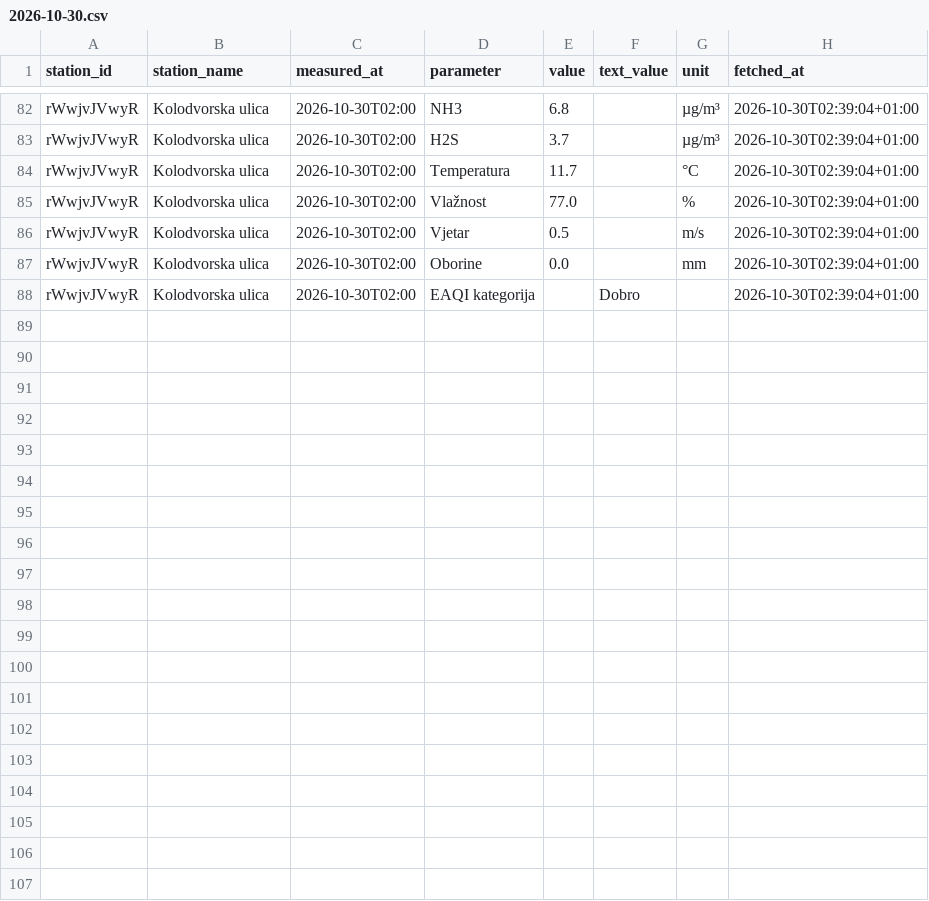
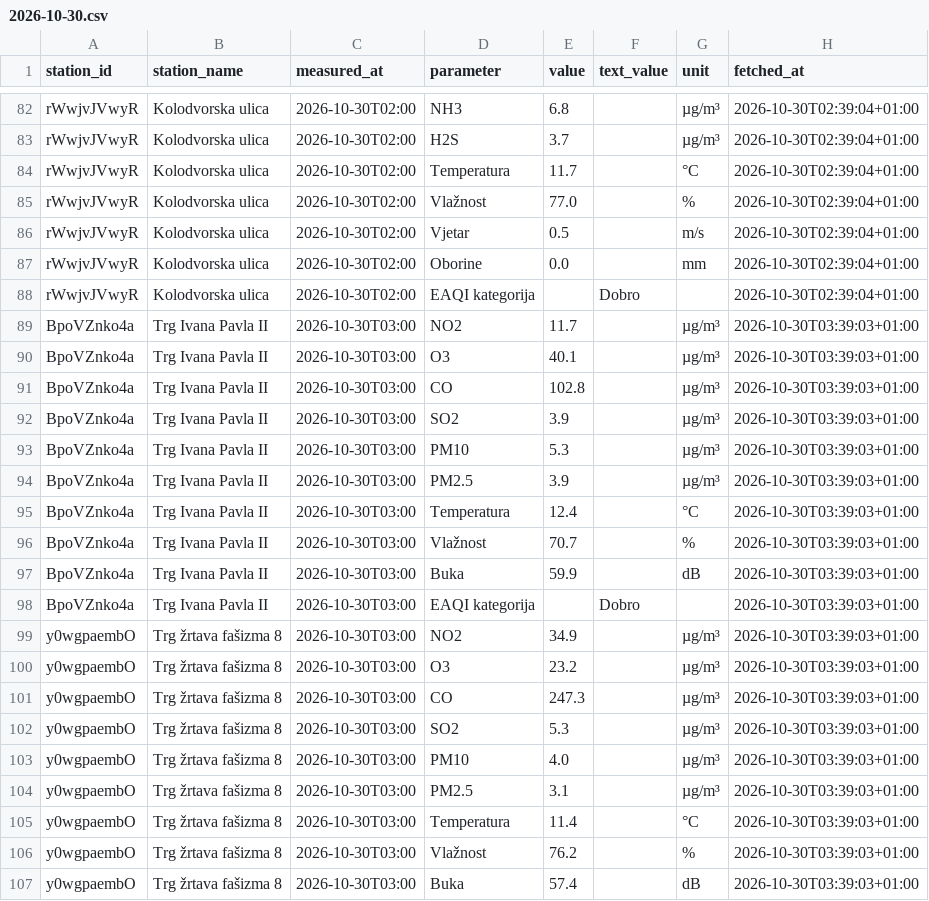
Before and after one commit to vgalicc/HomeAirQuality, a CSV file: data/2026/10/2026-10-30.csv, drawn as a sheet; only a part is shown, gaps mark what is left out; the diff covers the shown part only.

Commit message:
Očitanje 2026-10-30 02:39 UTC

```diff
--- a/data/2026/10/2026-10-30.csv
+++ b/data/2026/10/2026-10-30.csv
@@ -88 +88,20 @@ rWwjvJVwyR,Kolodvorska ulica,2026-10-30T02:00,Oborine,0.0,,mm,2026-10-30T02:39:0
 rWwjvJVwyR,Kolodvorska ulica,2026-10-30T02:00,EAQI kategorija,,Dobro,,2026-10-30T02:39:04+01:00
+BpoVZnko4a,Trg Ivana Pavla II,2026-10-30T03:00,NO2,11.7,,µg/m³,2026-10-30T03:39:03+01:00
+BpoVZnko4a,Trg Ivana Pavla II,2026-10-30T03:00,O3,40.1,,µg/m³,2026-10-30T03:39:03+01:00
+BpoVZnko4a,Trg Ivana Pavla II,2026-10-30T03:00,CO,102.8,,µg/m³,2026-10-30T03:39:03+01:00
+BpoVZnko4a,Trg Ivana Pavla II,2026-10-30T03:00,SO2,3.9,,µg/m³,2026-10-30T03:39:03+01:00
+BpoVZnko4a,Trg Ivana Pavla II,2026-10-30T03:00,PM10,5.3,,µg/m³,2026-10-30T03:39:03+01:00
+BpoVZnko4a,Trg Ivana Pavla II,2026-10-30T03:00,PM2.5,3.9,,µg/m³,2026-10-30T03:39:03+01:00
+BpoVZnko4a,Trg Ivana Pavla II,2026-10-30T03:00,Temperatura,12.4,,°C,2026-10-30T03:39:03+01:00
+BpoVZnko4a,Trg Ivana Pavla II,2026-10-30T03:00,Vlažnost,70.7,,%,2026-10-30T03:39:03+01:00
+BpoVZnko4a,Trg Ivana Pavla II,2026-10-30T03:00,Buka,59.9,,dB,2026-10-30T03:39:03+01:00
+BpoVZnko4a,Trg Ivana Pavla II,2026-10-30T03:00,EAQI kategorija,,Dobro,,2026-10-30T03:39:03+01:00
+y0wgpaembO,Trg žrtava fašizma 8,2026-10-30T03:00,NO2,34.9,,µg/m³,2026-10-30T03:39:03+01:00
+y0wgpaembO,Trg žrtava fašizma 8,2026-10-30T03:00,O3,23.2,,µg/m³,2026-10-30T03:39:03+01:00
+y0wgpaembO,Trg žrtava fašizma 8,2026-10-30T03:00,CO,247.3,,µg/m³,2026-10-30T03:39:03+01:00
+y0wgpaembO,Trg žrtava fašizma 8,2026-10-30T03:00,SO2,5.3,,µg/m³,2026-10-30T03:39:03+01:00
+y0wgpaembO,Trg žrtava fašizma 8,2026-10-30T03:00,PM10,4.0,,µg/m³,2026-10-30T03:39:03+01:00
+y0wgpaembO,Trg žrtava fašizma 8,2026-10-30T03:00,PM2.5,3.1,,µg/m³,2026-10-30T03:39:03+01:00
+y0wgpaembO,Trg žrtava fašizma 8,2026-10-30T03:00,Temperatura,11.4,,°C,2026-10-30T03:39:03+01:00
+y0wgpaembO,Trg žrtava fašizma 8,2026-10-30T03:00,Vlažnost,76.2,,%,2026-10-30T03:39:03+01:00
+y0wgpaembO,Trg žrtava fašizma 8,2026-10-30T03:00,Buka,57.4,,dB,2026-10-30T03:39:03+01:00
```
Also changed, not shown: 10 added rows elsewhere in this file.
